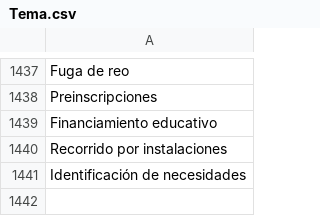
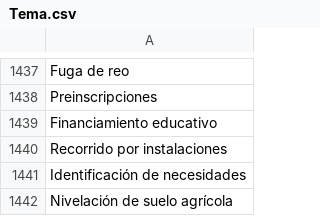
Before and after one commit to thelonious9/radio, a CSV file: Tema.csv, drawn as a sheet; only a part is shown, gaps mark what is left out.

Commit message:
Agrego Nivelación de suelo agrícola

```diff
--- a/Tema.csv
+++ b/Tema.csv
@@ -1441 +1441,2 @@ Recorrido por instalaciones
 Identificación de necesidades
+Nivelación de suelo agrícola
```
